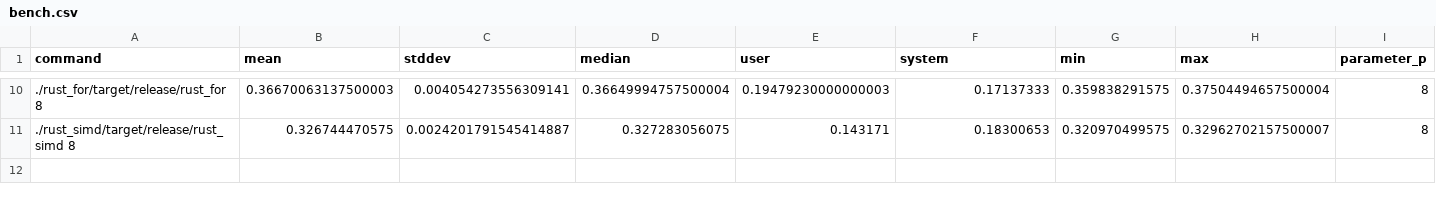
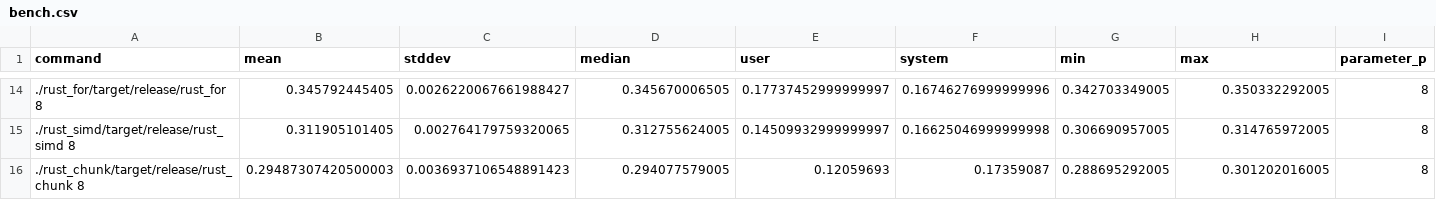
Before and after one commit to Axect/Scientific_Bench, a CSV file: Basic/sum/bench.csv, drawn as a sheet; only a part is shown, gaps mark what is left out; the diff covers the shown part only.

Commit message:
RUst chunk

```diff
--- a/Basic/sum/bench.csv
+++ b/Basic/sum/bench.csv
@@ -10,2 +14,3 @@ command,mean,stddev,median,user,system,min,max,parameter_p
-./rust_for/target/release/rust_for 8,0.36670063137500003,0.004054273556309141,0.36649994757500004,0.19479230000000003,0.17137333,0.359838291575,0.37504494657500004,8
-./rust_simd/target/release/rust_simd 8,0.326744470575,0.0024201791545414887,0.327283056075,0.143171,0.18300653,0.320970499575,0.32962702157500007,8
+./rust_for/target/release/rust_for 8,0.345792445405,0.0026220067661988427,0.345670006505,0.17737452999999997,0.16746276999999996,0.342703349005,0.350332292005,8
+./rust_simd/target/release/rust_simd 8,0.311905101405,0.002764179759320065,0.312755624005,0.14509932999999997,0.16625046999999998,0.306690957005,0.314765972005,8
+./rust_chunk/target/release/rust_chunk 8,0.29487307420500003,0.0036937106548891423,0.294077579005,0.12059693,0.17359087,0.288695292005,0.301202016005,8
```
Also changed, not shown: 4 added rows and 56 edited cells elsewhere in this file, 8 other files.
